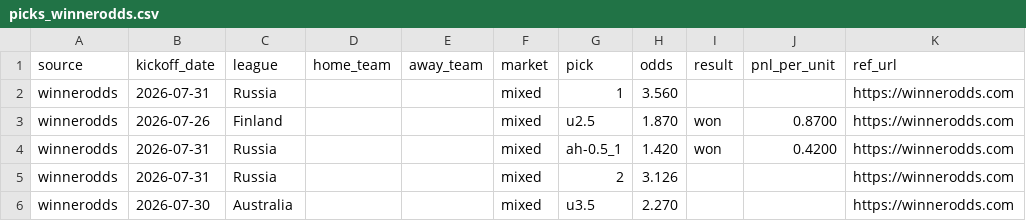
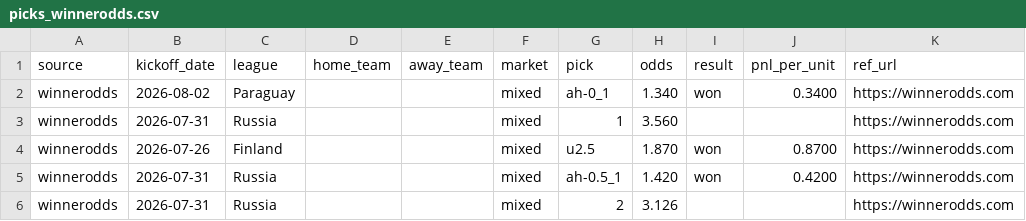
Before and after one commit to msellin/odds-intel-engine, a CSV file: ledger/picks_winnerodds.csv, drawn as a sheet; only a part is shown; the shorter side is filled out with more unchanged rows.

```diff
--- a/ledger/picks_winnerodds.csv
+++ b/ledger/picks_winnerodds.csv
@@ -1,2 +1,3 @@
 source,kickoff_date,league,home_team,away_team,market,pick,odds,result,pnl_per_unit,ref_url
+winnerodds,2026-08-02,Paraguay,,,mixed,ah-0_1,1.340,won,0.3400,https://winnerodds.com
 winnerodds,2026-07-31,Russia,,,mixed,1,3.560,,,https://winnerodds.com
```
Also changed, not shown: 5 other files.
